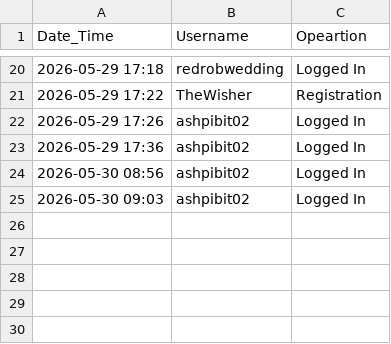
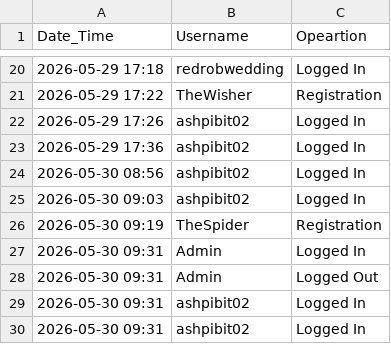
Before and after one commit to AshPiBit02/java-engineering-lab, a CSV file: Phase 3/Implementations/Login Page/DataFiles/logs.csv, drawn as a sheet; only a part is shown, gaps mark what is left out.

Commit message:
feat(User's First appearance)->first name of the user appears when login

```diff
--- a/Phase 3/Implementations/Login Page/DataFiles/logs.csv
+++ b/Phase 3/Implementations/Login Page/DataFiles/logs.csv
@@ -25 +25,6 @@ Date_Time,Username,Opeartion
 2026-05-30 09:03,ashpibit02,Logged In
+2026-05-30 09:19,TheSpider,Registration
+2026-05-30 09:31,Admin,Logged In
+2026-05-30 09:31,Admin,Logged Out
+2026-05-30 09:31,ashpibit02,Logged In
+2026-05-30 09:31,ashpibit02,Logged In
```
Also changed, not shown: Phase 3/Implementations/Login Page/DataFiles/registeredUsers.csv, Phase 3/Implementations/Login Page/DataFiles/user_pass.csv, 4 other files.
